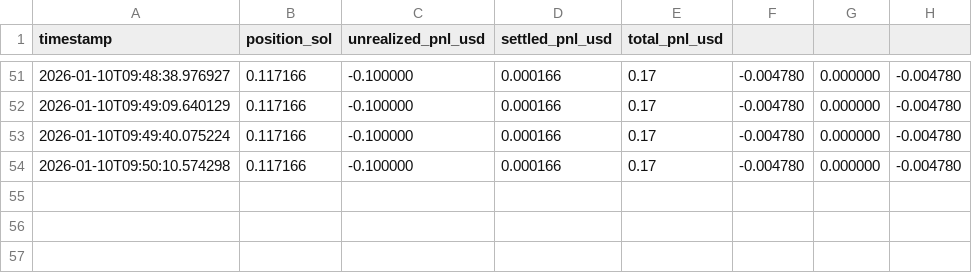
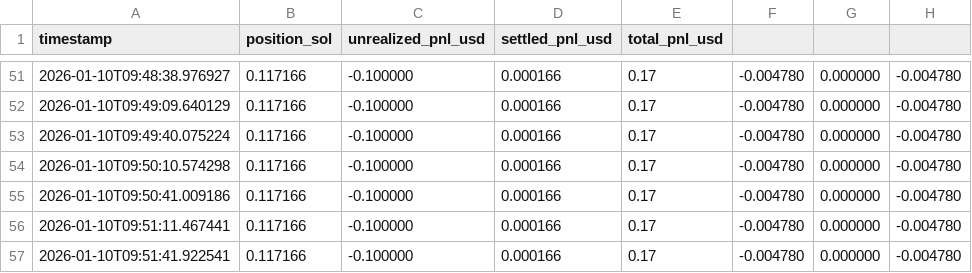
Before and after one commit to ConsumrBuzzy/PhantomArbiter, a CSV file: data/funding_harvest.csv, drawn as a sheet; only a part is shown, gaps mark what is left out; the diff names each change by its address in the sheet, - before the commit and + after, or states it on an @@ line.

```diff
--- a/data/funding_harvest.csv
+++ b/data/funding_harvest.csv
+row 55: 2026-01-10T09:50:41.009186 | 0.117166 | -0.100000 | 0.000166 | 0.17 | -0.004780 | 0.000000 | -0.004780
+row 56: 2026-01-10T09:51:11.467441 | 0.117166 | -0.100000 | 0.000166 | 0.17 | -0.004780 | 0.000000 | -0.004780
+row 57: 2026-01-10T09:51:41.922541 | 0.117166 | -0.100000 | 0.000166 | 0.17 | -0.004780 | 0.000000 | -0.004780
```
Also changed, not shown: 1 other file.
